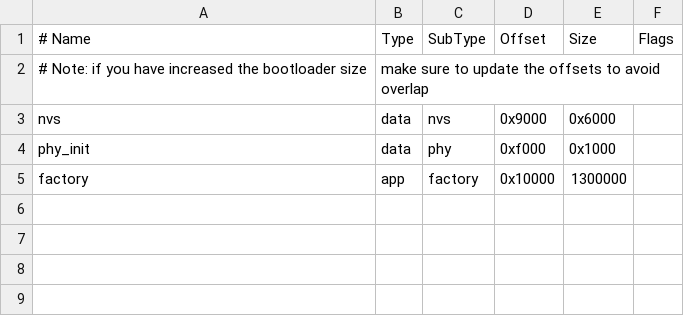
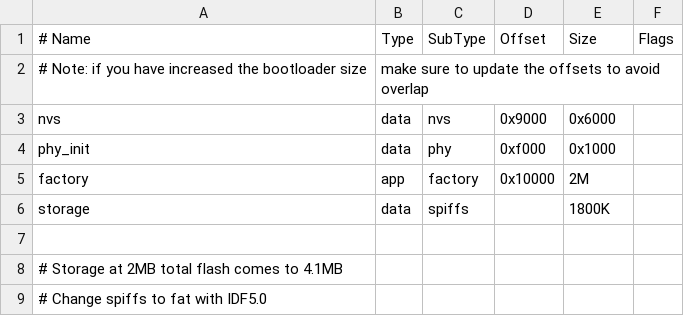
Before and after one commit to sukesh-ak/ESP32-TUX, a CSV file: partitions.csv, drawn as a sheet.

Commit message:
added spiff integration + lvgl filesystem

```diff
--- a/partitions.csv
+++ b/partitions.csv
@@ -4,2 +4,6 @@ nvs,      data, nvs,     0x9000,  0x6000,
 phy_init, data, phy,     0xf000,  0x1000,
-factory,  app,  factory, 0x10000, 1300000,
+factory,  app,  factory, 0x10000, 2M,
+storage,  data, spiffs, , 1800K,
+
+# Storage at 2MB total flash comes to 4.1MB
+# Change spiffs to fat with IDF5.0
```
Also changed, not shown: 25 other files.
